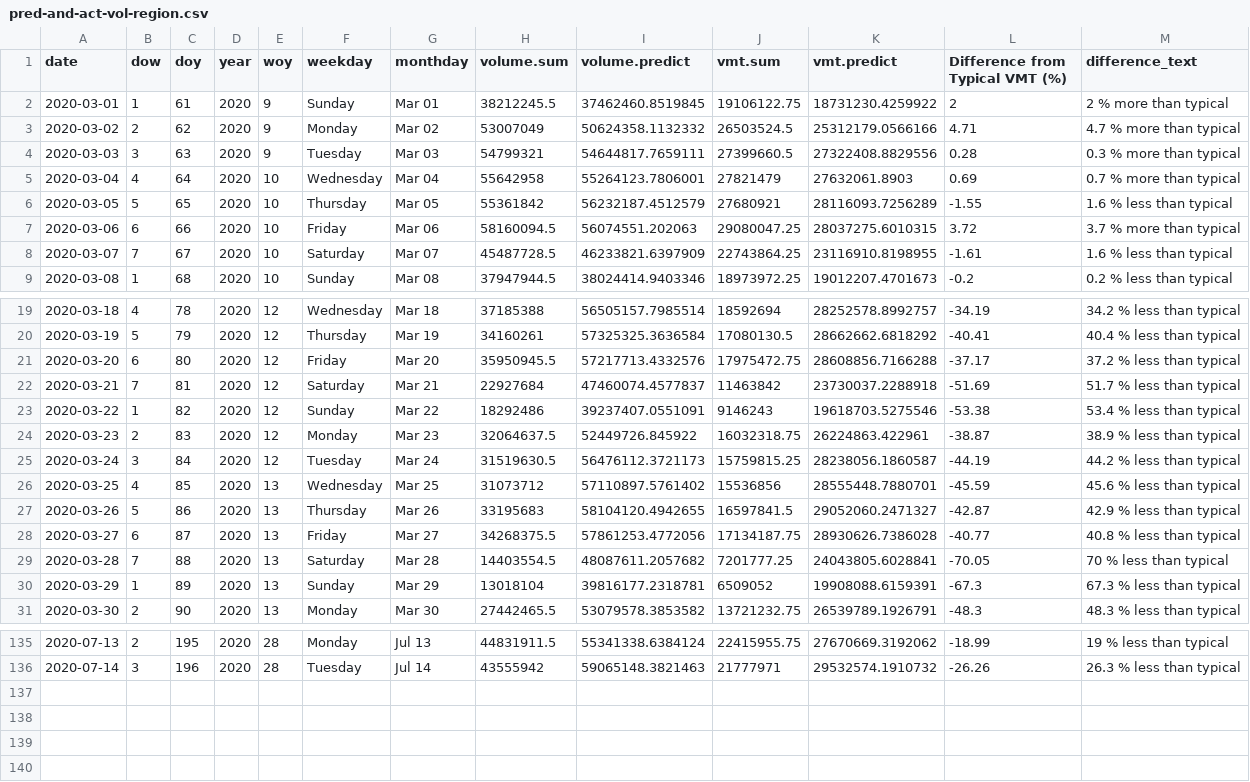
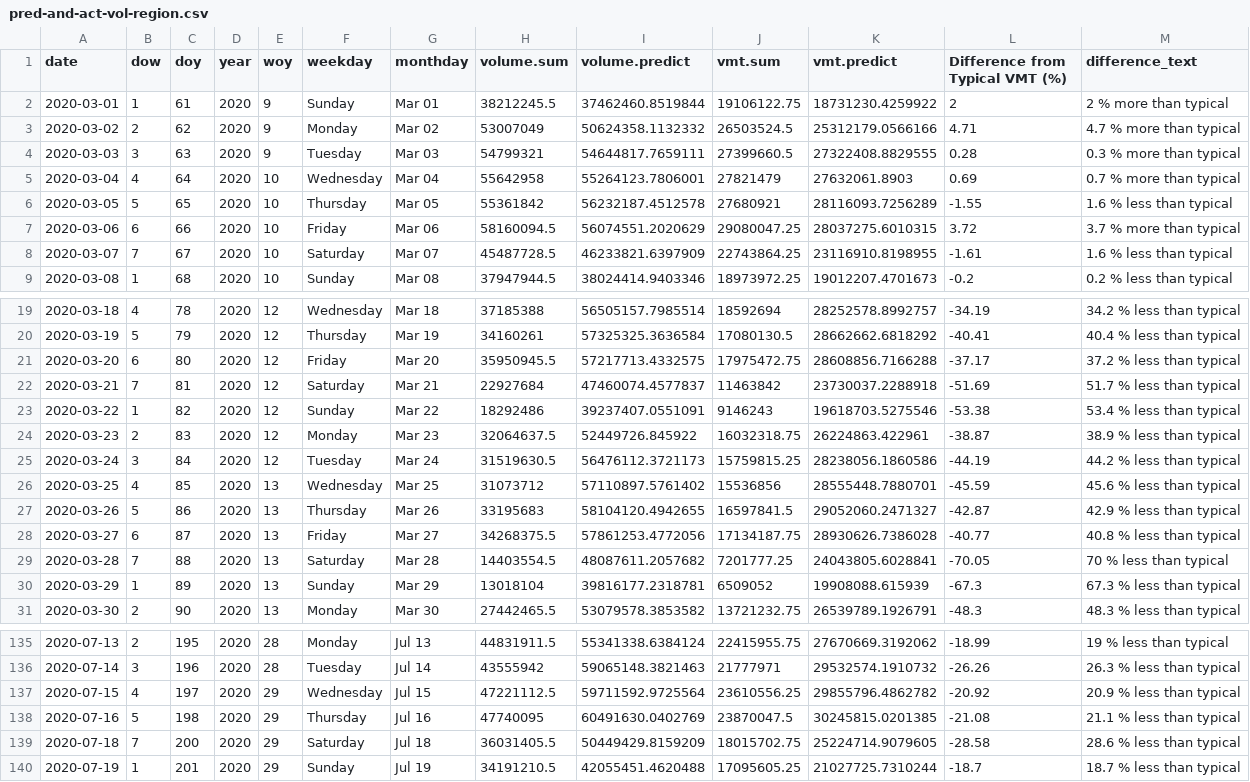
Before and after one commit to Metropolitan-Council/loop-sensor-trends, a CSV file: covid.traffic.trends/data-raw/pred-and-act-vol-region.csv, drawn as a sheet; only a part is shown, gaps mark what is left out; the diff covers the shown part only.

Commit message:
data for 7-20, incl. state data

```diff
--- a/covid.traffic.trends/data-raw/pred-and-act-vol-region.csv
+++ b/covid.traffic.trends/data-raw/pred-and-act-vol-region.csv
@@ -1,8 +1,8 @@
 date,dow,doy,year,woy,weekday,monthday,volume.sum,volume.predict,vmt.sum,vmt.predict,Difference from Typical VMT (%),difference_text
-2020-03-01,1,61,2020,9,Sunday,Mar 01,38212245.5,37462460.8519845,19106122.75,18731230.4259922,2,2 % more than typical
+2020-03-01,1,61,2020,9,Sunday,Mar 01,38212245.5,37462460.8519844,19106122.75,18731230.4259922,2,2 % more than typical
 2020-03-02,2,62,2020,9,Monday,Mar 02,53007049,50624358.1132332,26503524.5,25312179.0566166,4.71,4.7 % more than typical
-2020-03-03,3,63,2020,9,Tuesday,Mar 03,54799321,54644817.7659111,27399660.5,27322408.8829556,0.28,0.3 % more than typical
+2020-03-03,3,63,2020,9,Tuesday,Mar 03,54799321,54644817.7659111,27399660.5,27322408.8829555,0.28,0.3 % more than typical
 2020-03-04,4,64,2020,10,Wednesday,Mar 04,55642958,55264123.7806001,27821479,27632061.8903,0.69,0.7 % more than typical
-2020-03-05,5,65,2020,10,Thursday,Mar 05,55361842,56232187.4512579,27680921,28116093.7256289,-1.55,1.6 % less than typical
-2020-03-06,6,66,2020,10,Friday,Mar 06,58160094.5,56074551.202063,29080047.25,28037275.6010315,3.72,3.7 % more than typical
+2020-03-05,5,65,2020,10,Thursday,Mar 05,55361842,56232187.4512578,27680921,28116093.7256289,-1.55,1.6 % less than typical
+2020-03-06,6,66,2020,10,Friday,Mar 06,58160094.5,56074551.2020629,29080047.25,28037275.6010315,3.72,3.7 % more than typical
 2020-03-07,7,67,2020,10,Saturday,Mar 07,45487728.5,46233821.6397909,22743864.25,23116910.8198955,-1.61,1.6 % less than typical
@@ -20,3 +20,3 @@ date,dow,doy,year,woy,weekday,monthday,volume.sum,volume.predict,vmt.sum,vmt.pre
 2020-03-19,5,79,2020,12,Thursday,Mar 19,34160261,57325325.3636584,17080130.5,28662662.6818292,-40.41,40.4 % less than typical
-2020-03-20,6,80,2020,12,Friday,Mar 20,35950945.5,57217713.4332576,17975472.75,28608856.7166288,-37.17,37.2 % less than typical
+2020-03-20,6,80,2020,12,Friday,Mar 20,35950945.5,57217713.4332575,17975472.75,28608856.7166288,-37.17,37.2 % less than typical
 2020-03-21,7,81,2020,12,Saturday,Mar 21,22927684,47460074.4577837,11463842,23730037.2288918,-51.69,51.7 % less than typical
@@ -24,3 +24,3 @@ date,dow,doy,year,woy,weekday,monthday,volume.sum,volume.predict,vmt.sum,vmt.pre
 2020-03-23,2,83,2020,12,Monday,Mar 23,32064637.5,52449726.845922,16032318.75,26224863.422961,-38.87,38.9 % less than typical
-2020-03-24,3,84,2020,12,Tuesday,Mar 24,31519630.5,56476112.3721173,15759815.25,28238056.1860587,-44.19,44.2 % less than typical
+2020-03-24,3,84,2020,12,Tuesday,Mar 24,31519630.5,56476112.3721173,15759815.25,28238056.1860586,-44.19,44.2 % less than typical
 2020-03-25,4,85,2020,13,Wednesday,Mar 25,31073712,57110897.5761402,15536856,28555448.7880701,-45.59,45.6 % less than typical
@@ -29,3 +29,3 @@ date,dow,doy,year,woy,weekday,monthday,volume.sum,volume.predict,vmt.sum,vmt.pre
 2020-03-28,7,88,2020,13,Saturday,Mar 28,14403554.5,48087611.2057682,7201777.25,24043805.6028841,-70.05,70 % less than typical
-2020-03-29,1,89,2020,13,Sunday,Mar 29,13018104,39816177.2318781,6509052,19908088.6159391,-67.3,67.3 % less than typical
+2020-03-29,1,89,2020,13,Sunday,Mar 29,13018104,39816177.2318781,6509052,19908088.615939,-67.3,67.3 % less than typical
 2020-03-30,2,90,2020,13,Monday,Mar 30,27442465.5,53079578.3853582,13721232.75,26539789.1926791,-48.3,48.3 % less than typical
@@ -136 +136,5 @@ date,dow,doy,year,woy,weekday,monthday,volume.sum,volume.predict,vmt.sum,vmt.pre
 2020-07-14,3,196,2020,28,Tuesday,Jul 14,43555942,59065148.3821463,21777971,29532574.1910732,-26.26,26.3 % less than typical
+2020-07-15,4,197,2020,29,Wednesday,Jul 15,47221112.5,59711592.9725564,23610556.25,29855796.4862782,-20.92,20.9 % less than typical
+2020-07-16,5,198,2020,29,Thursday,Jul 16,47740095,60491630.0402769,23870047.5,30245815.0201385,-21.08,21.1 % less than typical
+2020-07-18,7,200,2020,29,Saturday,Jul 18,36031405.5,50449429.8159209,18015702.75,25224714.9079605,-28.58,28.6 % less than typical
+2020-07-19,1,201,2020,29,Sunday,Jul 19,34191210.5,42055451.4620488,17095605.25,21027725.7310244,-18.7,18.7 % less than typical
```
Also changed, not shown: 1 edited cell elsewhere in this file, covid.traffic.trends/data-raw/diff-vol-state.csv, output/diff-vol-state.csv, 6 other files.
